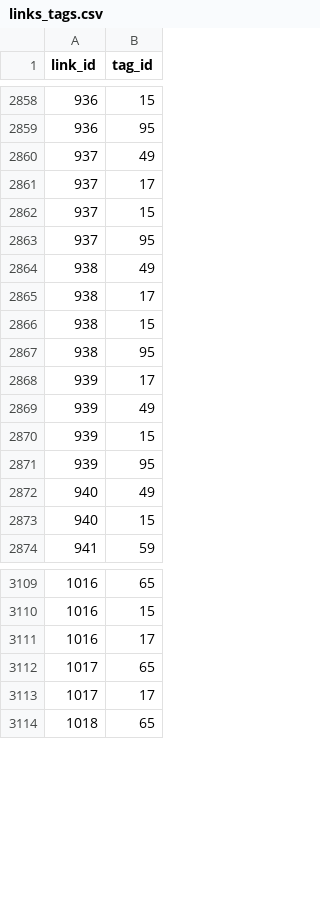
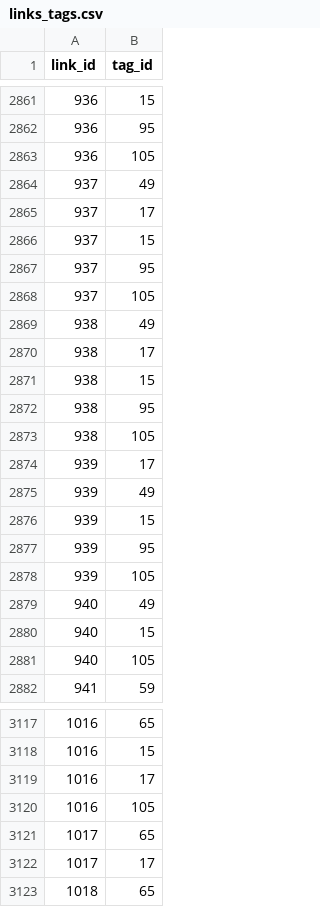
Before and after one commit to AlexandruIca/Stuff, a CSV file: links_tags.csv, drawn as a sheet; only a part is shown, gaps mark what is left out; the diff covers the shown part only.

```diff
--- a/links_tags.csv
+++ b/links_tags.csv
@@ -2859,2 +2862,3 @@ link_id,tag_id
 936,95
+936,105
 937,49
@@ -2863,2 +2867,3 @@ link_id,tag_id
 937,95
+937,105
 938,49
@@ -2867,2 +2872,3 @@ link_id,tag_id
 938,95
+938,105
 939,17
@@ -2871,4 +2877,6 @@ link_id,tag_id
 939,95
+939,105
 940,49
 940,15
+940,105
 941,59
@@ -3111,2 +3119,3 @@ link_id,tag_id
 1016,17
+1016,105
 1017,65
```
Also changed, not shown: 3 added rows elsewhere in this file, tags.csv, 2 other files.
